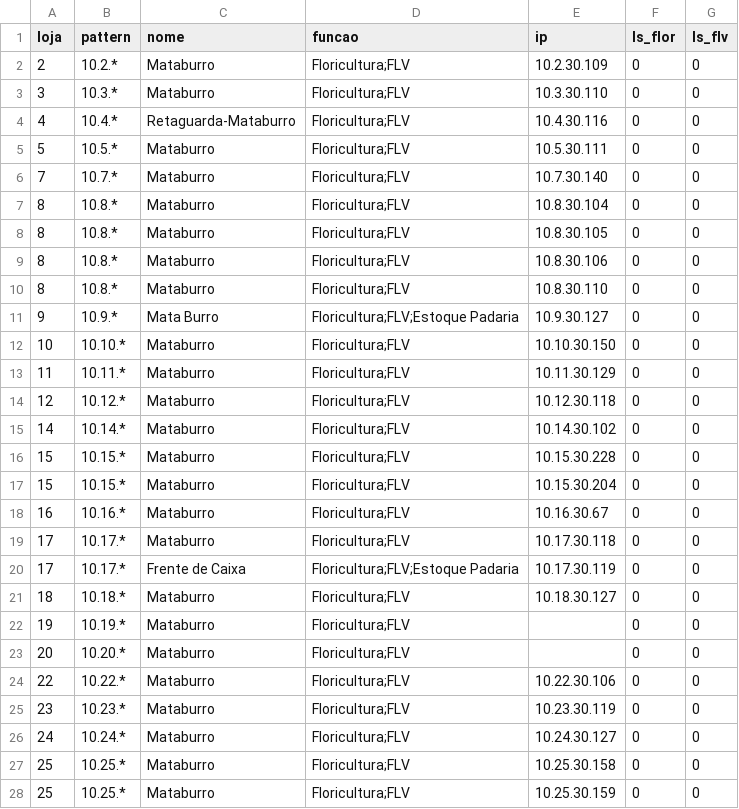
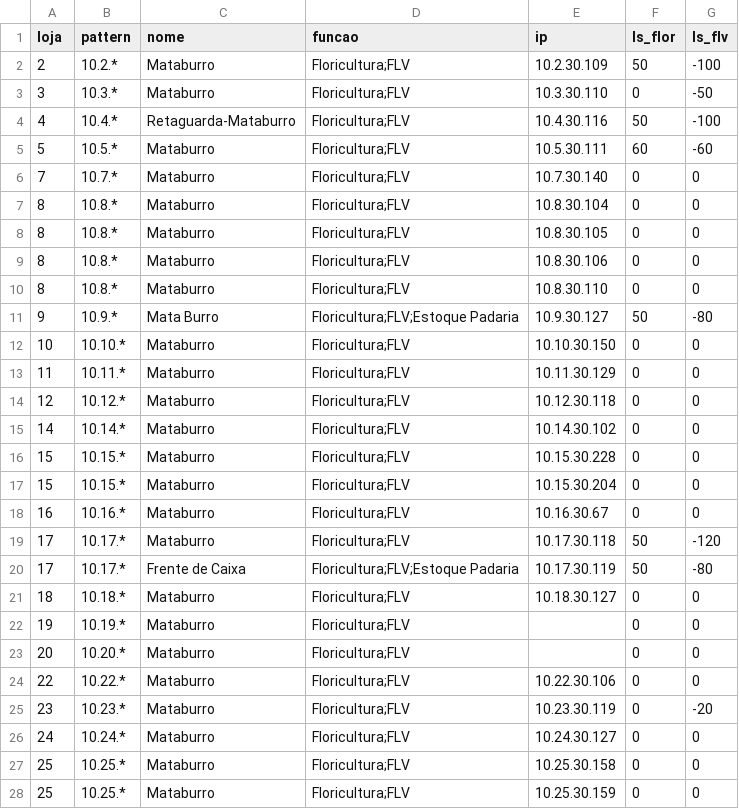
Before and after one commit to Deyvidhalaten/ImpressoraZQ230, a CSV file: app/seeds/printers.csv, drawn as a sheet; only a part is shown.

```diff
--- a/app/seeds/printers.csv
+++ b/app/seeds/printers.csv
@@ -1,6 +1,6 @@
 loja,pattern,nome,funcao,ip,ls_flor,ls_flv
-2,10.2.*,Mataburro,Floricultura;FLV,10.2.30.109,0,0
-3,10.3.*,Mataburro,Floricultura;FLV,10.3.30.110,0,0
-4,10.4.*,Retaguarda-Mataburro,Floricultura;FLV,10.4.30.116,0,0
-5,10.5.*,Mataburro,Floricultura;FLV,10.5.30.111,0,0
+2,10.2.*,Mataburro,Floricultura;FLV,10.2.30.109,50,-100
+3,10.3.*,Mataburro,Floricultura;FLV,10.3.30.110,0,-50
+4,10.4.*,Retaguarda-Mataburro,Floricultura;FLV,10.4.30.116,50,-100
+5,10.5.*,Mataburro,Floricultura;FLV,10.5.30.111,60,-60
 7,10.7.*,Mataburro,Floricultura;FLV,10.7.30.140,0,0
@@ -10,3 +10,3 @@ loja,pattern,nome,funcao,ip,ls_flor,ls_flv
 8,10.8.*,Mataburro,Floricultura;FLV,10.8.30.110,0,0
-9,10.9.*,Mata Burro,Floricultura;FLV;Estoque Padaria,10.9.30.127,0,0
+9,10.9.*,Mata Burro,Floricultura;FLV;Estoque Padaria,10.9.30.127,50,-80
 10,10.10.*,Mataburro,Floricultura;FLV,10.10.30.150,0,0
@@ -18,4 +18,4 @@ loja,pattern,nome,funcao,ip,ls_flor,ls_flv
 16,10.16.*,Mataburro,Floricultura;FLV,10.16.30.67,0,0
-17,10.17.*,Mataburro,Floricultura;FLV,10.17.30.118,0,0
-17,10.17.*,Frente de Caixa,Floricultura;FLV;Estoque Padaria,10.17.30.119,0,0
+17,10.17.*,Mataburro,Floricultura;FLV,10.17.30.118,50,-120
+17,10.17.*,Frente de Caixa,Floricultura;FLV;Estoque Padaria,10.17.30.119,50,-80
 18,10.18.*,Mataburro,Floricultura;FLV,10.18.30.127,0,0
@@ -24,3 +24,3 @@ loja,pattern,nome,funcao,ip,ls_flor,ls_flv
 22,10.22.*,Mataburro,Floricultura;FLV,10.22.30.106,0,0
-23,10.23.*,Mataburro,Floricultura;FLV,10.23.30.119,0,0
+23,10.23.*,Mataburro,Floricultura;FLV,10.23.30.119,0,-20
 24,10.24.*,Mataburro,Floricultura;FLV,10.24.30.127,0,0
```
Also changed, not shown: 2 other files.
